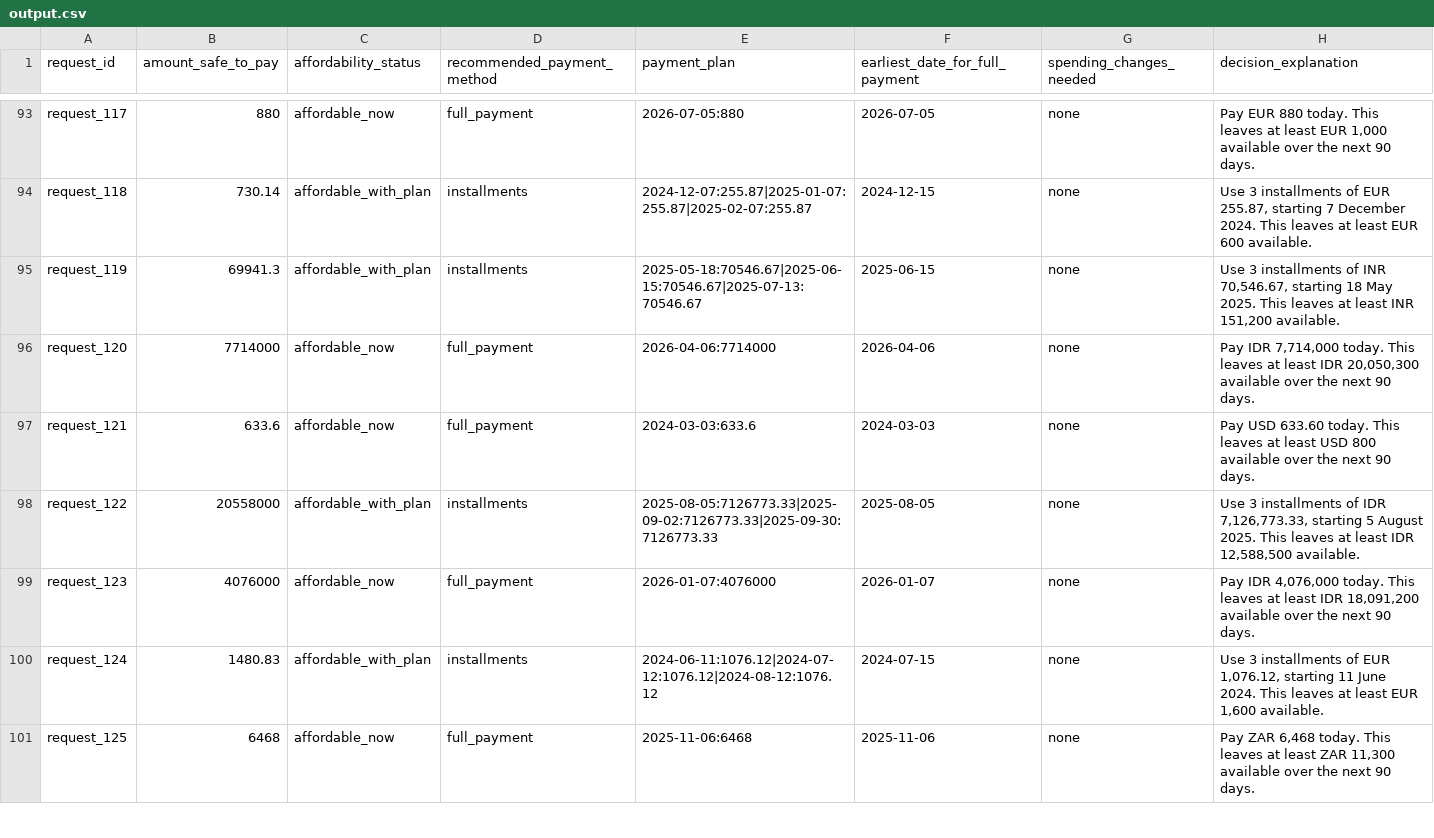
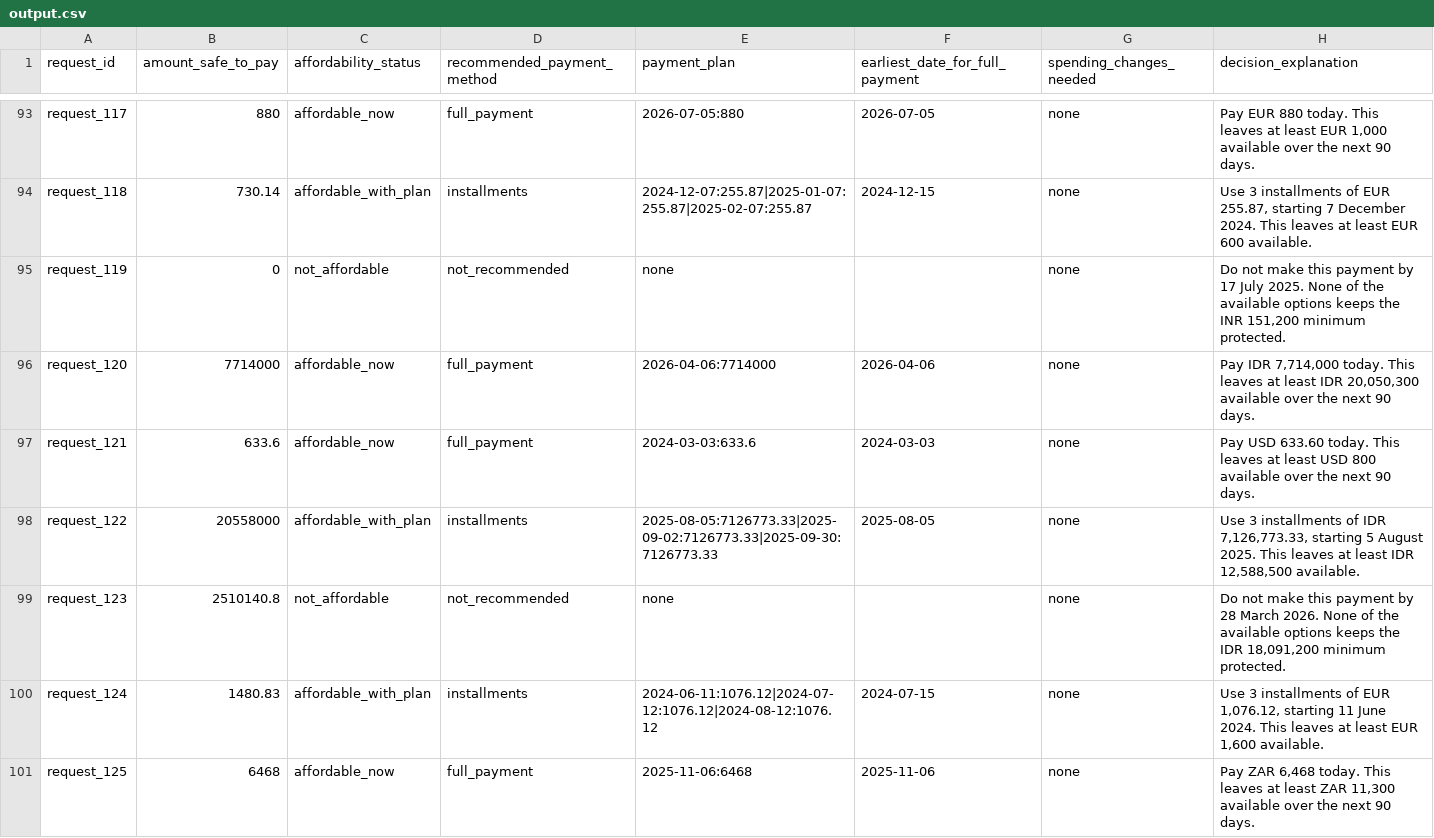
Before and after one commit to adityashelke04/buy-or-wait-hackerrank-orchestrate, a CSV file: output.csv, drawn as a sheet; only a part is shown, gaps mark what is left out; the diff covers the shown part only.

```diff
--- a/output.csv
+++ b/output.csv
@@ -94,3 +94,3 @@ request_117,880,affordable_now,full_payment,2026-07-05:880,2026-07-05,none,"Pay
 request_118,730.14,affordable_with_plan,installments,2024-12-07:255.87|2025-01-07:255.87|2025-02-07:255.87,2024-12-15,none,"Use 3 installments of EUR 255.87, starting 7 December 2024. This leaves at least EUR 600 available."
-request_119,69941.3,affordable_with_plan,installments,2025-05-18:70546.67|2025-06-15:70546.67|2025-07-13:70546.67,2025-06-15,none,"Use 3 installments of INR 70,546.67, starting 18 May 2025. This leaves at least INR 151,200 available."
+request_119,0,not_affordable,not_recommended,none,,none,"Do not make this payment by 17 July 2025. None of the available options keeps the INR 151,200 minimum protected."
 request_120,7714000,affordable_now,full_payment,2026-04-06:7714000,2026-04-06,none,"Pay IDR 7,714,000 today. This leaves at least IDR 20,050,300 available over the next 90 days."
@@ -98,3 +98,3 @@ request_121,633.6,affordable_now,full_payment,2024-03-03:633.6,2024-03-03,none,P
 request_122,20558000,affordable_with_plan,installments,2025-08-05:7126773.33|2025-09-02:7126773.33|2025-09-30:7126773.33,2025-08-05,none,"Use 3 installments of IDR 7,126,773.33, starting 5 August 2025. This leaves at least IDR 12,588,500 available."
-request_123,4076000,affordable_now,full_payment,2026-01-07:4076000,2026-01-07,none,"Pay IDR 4,076,000 today. This leaves at least IDR 18,091,200 available over the next 90 days."
+request_123,2510140.8,not_affordable,not_recommended,none,,none,"Do not make this payment by 28 March 2026. None of the available options keeps the IDR 18,091,200 minimum protected."
 request_124,1480.83,affordable_with_plan,installments,2024-06-11:1076.12|2024-07-12:1076.12|2024-08-12:1076.12,2024-07-15,none,"Use 3 installments of EUR 1,076.12, starting 11 June 2024. This leaves at least EUR 1,600 available."
```
Also changed, not shown: 149 edited cells elsewhere in this file, 6 other files.
